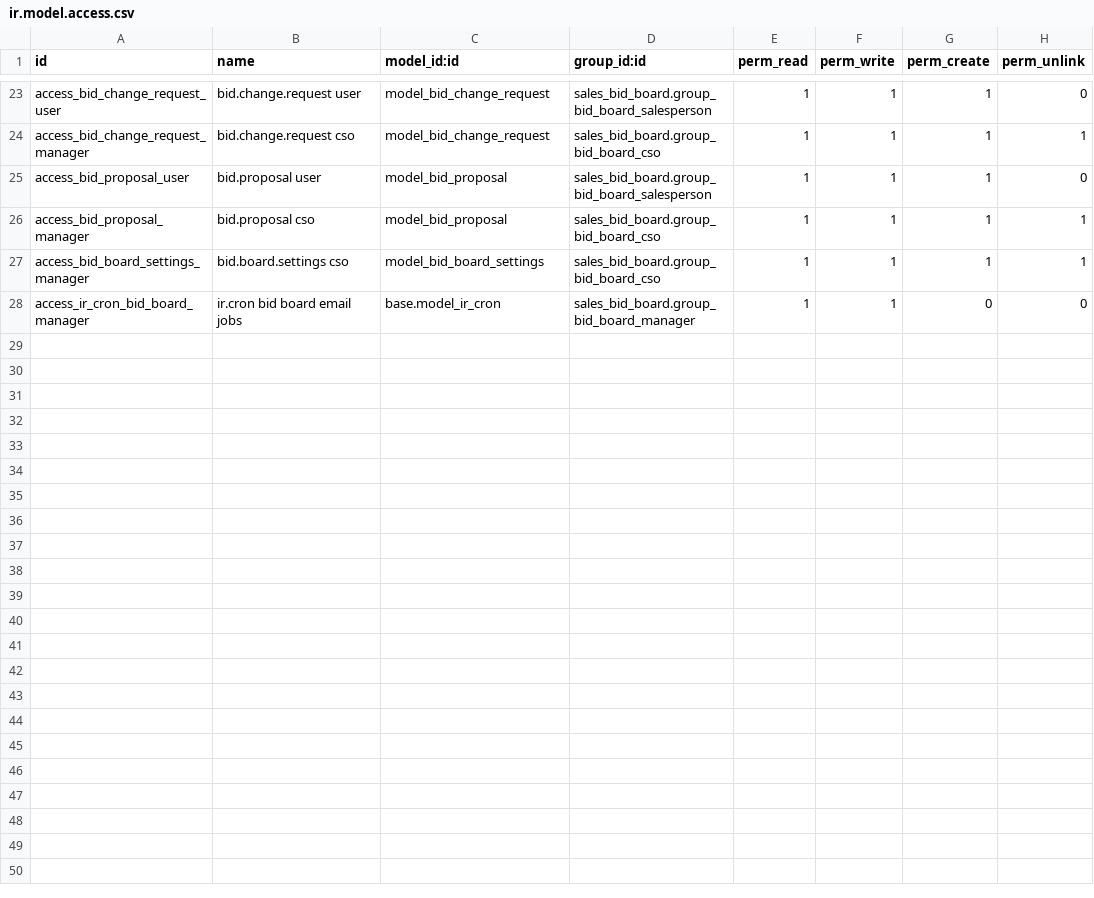
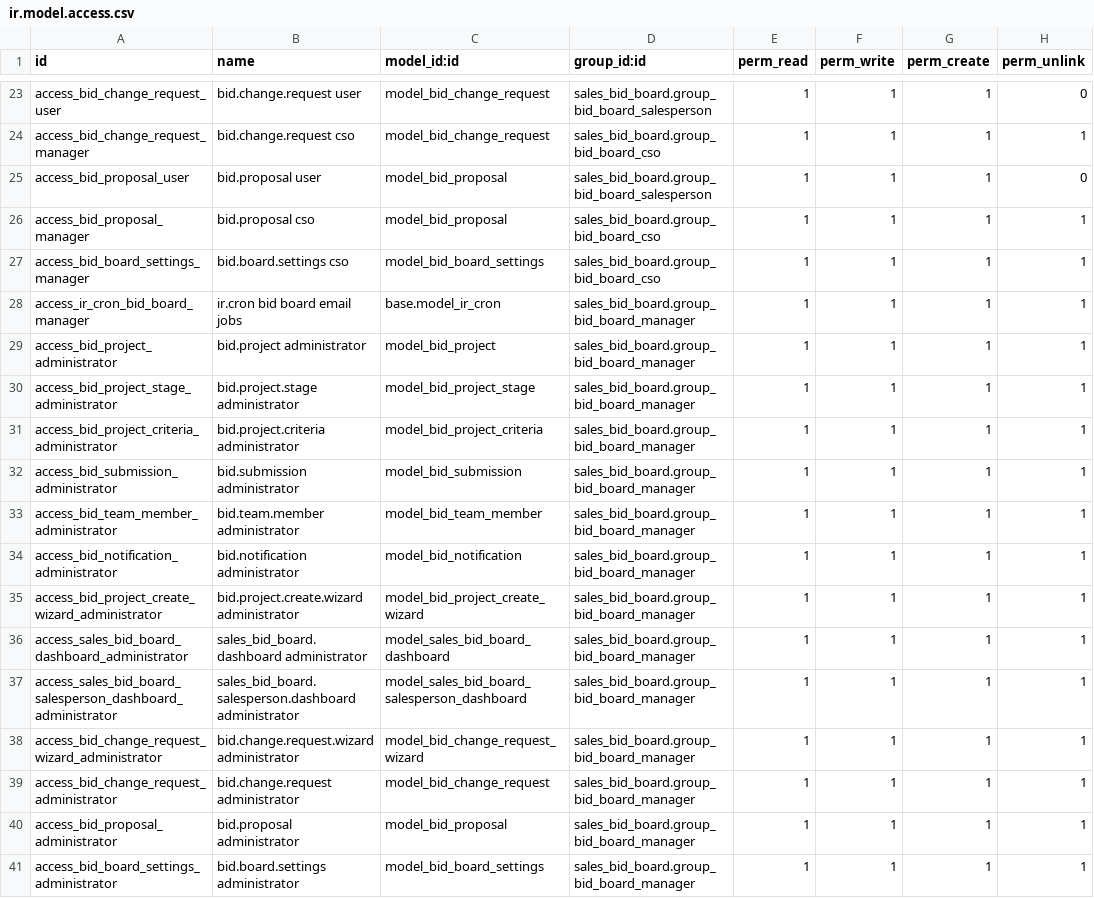
Before and after one commit to renju99/securityserver, a CSV file: sales/custom_addons/sales_bid_board/security/ir.model.access.csv, drawn as a sheet; only a part is shown, gaps mark what is left out.

```diff
--- a/sales/custom_addons/sales_bid_board/security/ir.model.access.csv
+++ b/sales/custom_addons/sales_bid_board/security/ir.model.access.csv
@@ -27,2 +27,15 @@ access_bid_proposal_manager,bid.proposal cso,model_bid_proposal,sales_bid_board.
 access_bid_board_settings_manager,bid.board.settings cso,model_bid_board_settings,sales_bid_board.group_bid_board_cso,1,1,1,1
-access_ir_cron_bid_board_manager,ir.cron bid board email jobs,base.model_ir_cron,sales_bid_board.group_bid_board_manager,1,1,0,0
+access_ir_cron_bid_board_manager,ir.cron bid board email jobs,base.model_ir_cron,sales_bid_board.group_bid_board_manager,1,1,1,1
+access_bid_project_administrator,bid.project administrator,model_bid_project,sales_bid_board.group_bid_board_manager,1,1,1,1
+access_bid_project_stage_administrator,bid.project.stage administrator,model_bid_project_stage,sales_bid_board.group_bid_board_manager,1,1,1,1
+access_bid_project_criteria_administrator,bid.project.criteria administrator,model_bid_project_criteria,sales_bid_board.group_bid_board_manager,1,1,1,1
+access_bid_submission_administrator,bid.submission administrator,model_bid_submission,sales_bid_board.group_bid_board_manager,1,1,1,1
+access_bid_team_member_administrator,bid.team.member administrator,model_bid_team_member,sales_bid_board.group_bid_board_manager,1,1,1,1
+access_bid_notification_administrator,bid.notification administrator,model_bid_notification,sales_bid_board.group_bid_board_manager,1,1,1,1
+access_bid_project_create_wizard_administrator,bid.project.create.wizard administrator,model_bid_project_create_wizard,sales_bid_board.group_bid_board_manager,1,1,1,1
+access_sales_bid_board_dashboard_administrator,sales_bid_board.dashboard administrator,model_sales_bid_board_dashboard,sales_bid_board.group_bid_board_manager,1,1,1,1
+access_sales_bid_board_salesperson_dashboard_administrator,sales_bid_board.salesperson.dashboard administrator,model_sales_bid_board_salesperson_dashboard,sales_bid_board.group_bid_board_manager,1,1,1,1
+access_bid_change_request_wizard_administrator,bid.change.request.wizard administrator,model_bid_change_request_wizard,sales_bid_board.group_bid_board_manager,1,1,1,1
+access_bid_change_request_administrator,bid.change.request administrator,model_bid_change_request,sales_bid_board.group_bid_board_manager,1,1,1,1
+access_bid_proposal_administrator,bid.proposal administrator,model_bid_proposal,sales_bid_board.group_bid_board_manager,1,1,1,1
+access_bid_board_settings_administrator,bid.board.settings administrator,model_bid_board_settings,sales_bid_board.group_bid_board_manager,1,1,1,1
```
Also changed, not shown: 7 other files.
